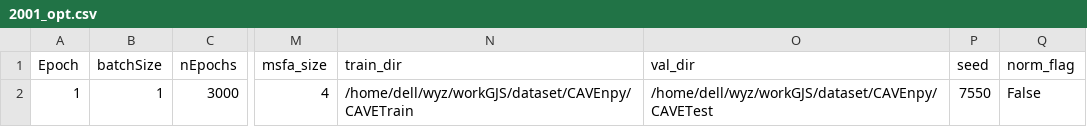
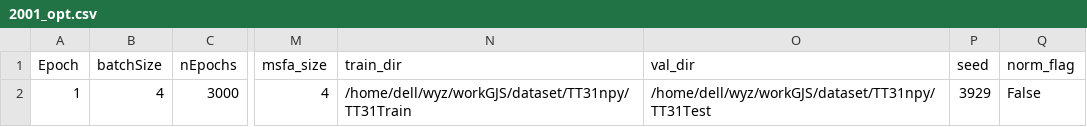
Before and after one commit to yuyu5333/DDM-Net, a CSV file: checkpoint/pre-training/2001_opt.csv, drawn as a sheet; only a part is shown, gaps mark what is left out; the diff names each change by its address in the sheet, - before the commit and + after, or states it on an @@ line.

```diff
--- a/checkpoint/pre-training/2001_opt.csv
+++ b/checkpoint/pre-training/2001_opt.csv
-B2 (batchSize): 1
+B2 (batchSize): 4
-N2 (train_dir): /home/dell/wyz/workGJS/dataset/CAVEnpy/CAVETrain
+N2 (train_dir): /home/dell/wyz/workGJS/dataset/TT31npy/TT31Train
-O2 (val_dir): /home/dell/wyz/workGJS/dataset/CAVEnpy/CAVETest
+O2 (val_dir): /home/dell/wyz/workGJS/dataset/TT31npy/TT31Test
-P2 (seed): 7550
+P2 (seed): 3929
```
Also changed, not shown: checkpoint/main/1_opt.csv, checkpoint/main/1_train_results.csv, 18 other files.
